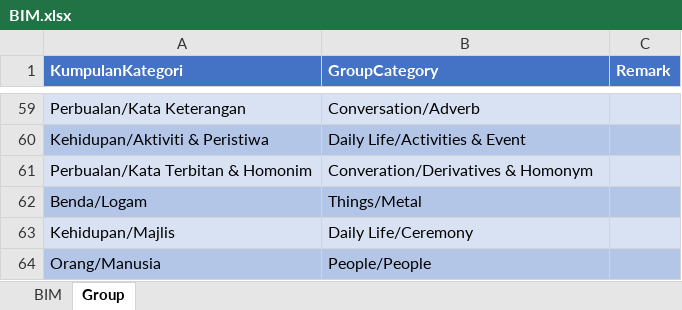
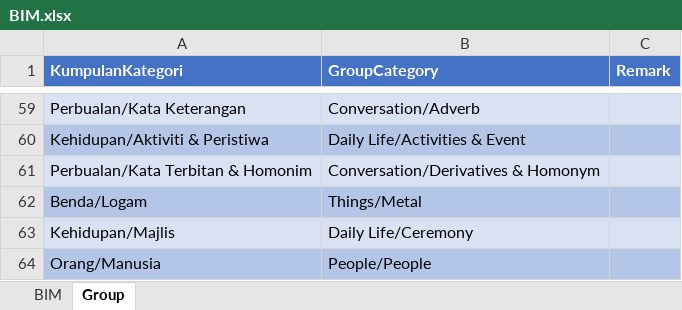
Before and after one commit to malaysiafederationofthedeaf/ggb-mfd-project, an Excel workbook: public/assets/BIM.xlsx, sheet Group, drawn as a sheet; only a part is shown, gaps mark what is left out; values as stored, in another font and other column widths than the file's, no borders; charts and pictures not drawn; the diff names each change by its address in the sheet, - before the commit and + after, or states it on an @@ line.

```diff
--- a/public/assets/BIM.xlsx (sheet Group)
+++ b/public/assets/BIM.xlsx (sheet Group)
-B61 (GroupCategory): Converation/Derivatives & Homonym
+B61 (GroupCategory): Conversation/Derivatives & Homonym
```
Also changed, not shown: sheet BIM.
